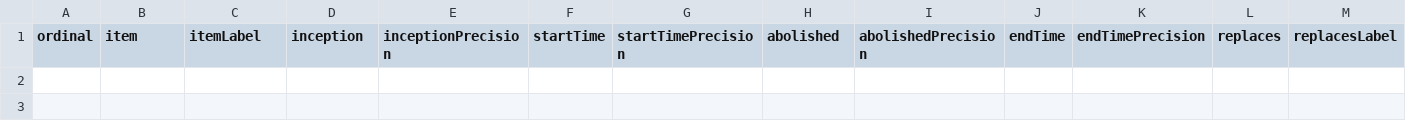
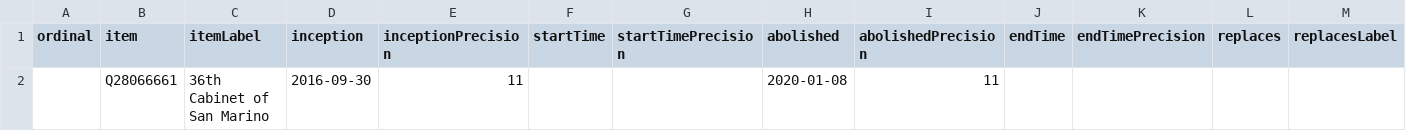
Before and after one commit to every-politician-scrapers/san-marino-ministers, a CSV file: wikidata/results/all-cabinets.csv, drawn as a sheet; only a part is shown; rows hold the shown columns only; the diff names each change by its address in the sheet, - before the commit and + after, or states it on an @@ line.

Commit message:
Run SPARQL queries

```diff
--- a/wikidata/results/all-cabinets.csv
+++ b/wikidata/results/all-cabinets.csv
+row 2:  | Q28066661 | 36th Cabinet of San Marino | 2016-09-30 | 11 |  |  | 2020-01-08 | 11
```
